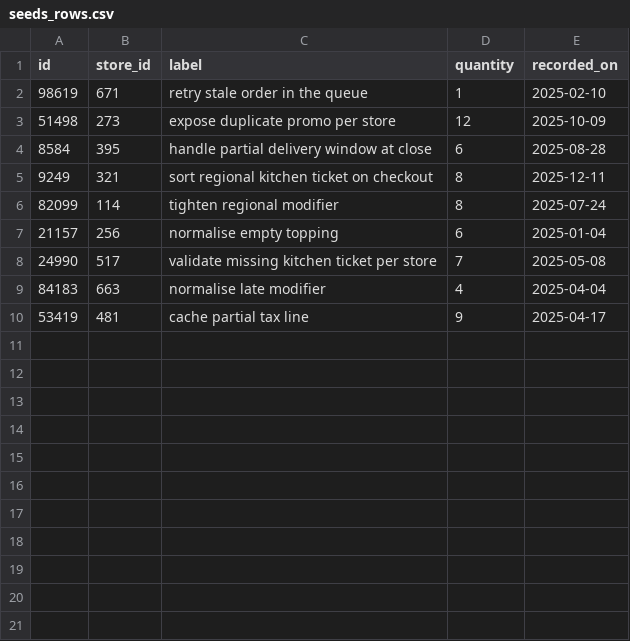
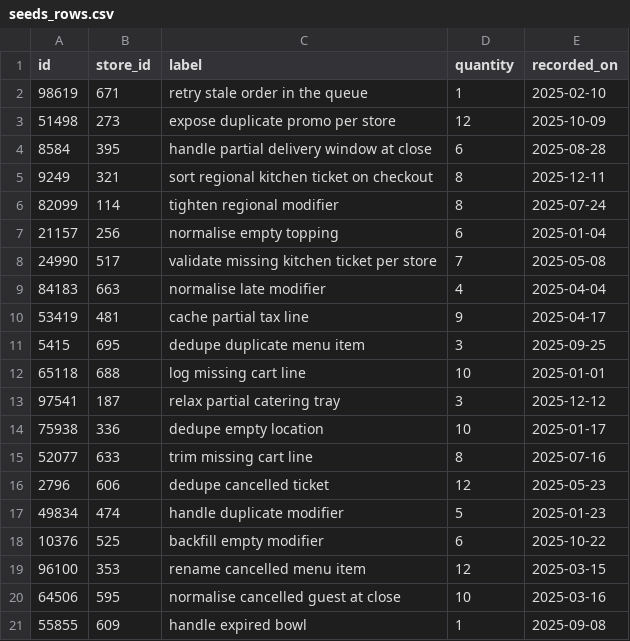
Before and after one commit to wwtdigital/copperpot-pricing-pipeline, a CSV file: seeds/generated/seeds_rows.csv, drawn as a sheet; the diff names each change by its address in the sheet, - before the commit and + after, or states it on an @@ line.

Commit message:
fixes

```diff
--- a/seeds/generated/seeds_rows.csv
+++ b/seeds/generated/seeds_rows.csv
+row 11: 5415 | 695 | dedupe duplicate menu item | 3 | 2025-09-25
+row 12: 65118 | 688 | log missing cart line | 10 | 2025-01-01
+row 13: 97541 | 187 | relax partial catering tray | 3 | 2025-12-12
+row 14: 75938 | 336 | dedupe empty location | 10 | 2025-01-17
+row 15: 52077 | 633 | trim missing cart line | 8 | 2025-07-16
+row 16: 2796 | 606 | dedupe cancelled ticket | 12 | 2025-05-23
+row 17: 49834 | 474 | handle duplicate modifier | 5 | 2025-01-23
+row 18: 10376 | 525 | backfill empty modifier | 6 | 2025-10-22
+row 19: 96100 | 353 | rename cancelled menu item | 12 | 2025-03-15
+row 20: 64506 | 595 | normalise cancelled guest at close | 10 | 2025-03-16
+row 21: 55855 | 609 | handle expired bowl | 1 | 2025-09-08
```
